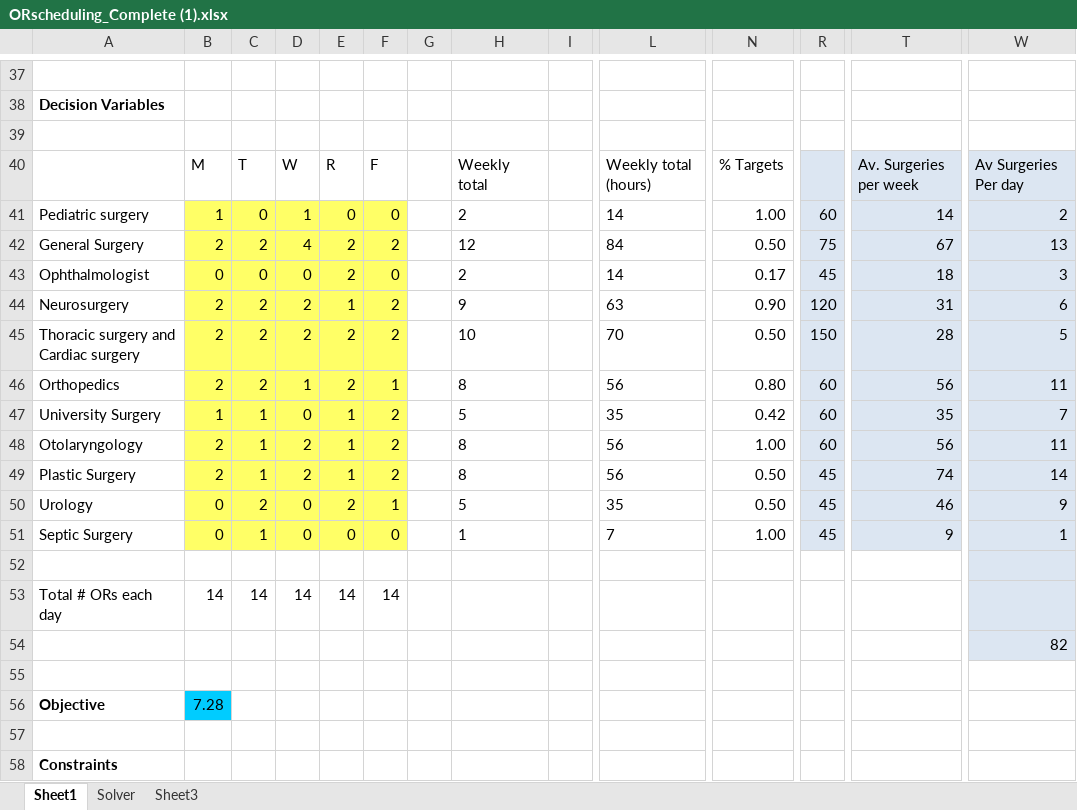
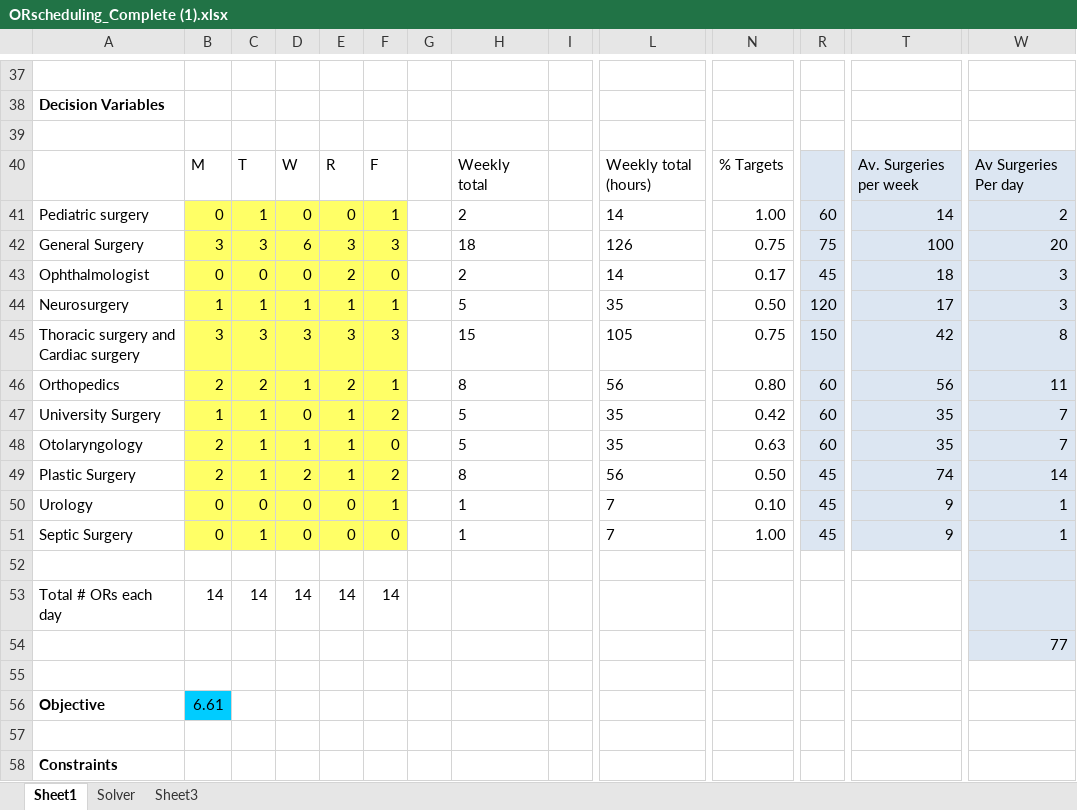
Before and after one commit to Giannakopoulos122/ThesisSch, an Excel workbook: ORscheduling_Complete (1).xlsx, sheet Sheet1, drawn as a sheet; only a part is shown, gaps mark what is left out; values as stored, in another font and other column widths than the file's, no borders; removed rows and columns are numbered as before the commit, all else as after; rows hold the shown columns only; the diff covers the shown part only; the diff names each change by its address in the sheet, - before the commit and + after, or states it on an @@ line.

Commit message:
Add files via upload

```diff
--- a/ORscheduling_Complete (1).xlsx (sheet Sheet1)
+++ b/ORscheduling_Complete (1).xlsx (sheet Sheet1)
-B41: 1
+B41: 0
-C41: 0
+C41: 1
-D41: 1
+D41: 0
-F41: 0
+F41: 1
-row 42: General Surgery | 2 | 2 | 4 | 2 | 2 |  | 12 |  | 84 | 0.50 | 75 | 67 | 13
+row 42: General Surgery | 3 | 3 | 6 | 3 | 3 |  | 18 |  | 126 | 0.75 | 75 | 100 | 20
-row 44: Neurosurgery | 2 | 2 | 2 | 1 | 2 |  | 9 |  | 63 | 0.90 | 120 | 31 | 6
-row 45: Τhoracic surgery and Cardiac surgery | 2 | 2 | 2 | 2 | 2 |  | 10 |  | 70 | 0.50 | 150 | 28 | 5
+row 44: Neurosurgery | 1 | 1 | 1 | 1 | 1 |  | 5 |  | 35 | 0.50 | 120 | 17 | 3
+row 45: Τhoracic surgery and Cardiac surgery | 3 | 3 | 3 | 3 | 3 |  | 15 |  | 105 | 0.75 | 150 | 42 | 8
-D48: 2
+D48: 1
-F48: 2
+F48: 0
-H48: 8
+H48: 5
-L48: 56
+L48: 35
-N48: 1.00
+N48: 0.63
-T48: 56
+T48: 35
-W48: 11
+W48: 7
-C50: 2
+C50: 0
-E50: 2
+E50: 0
-H50: 5
+H50: 1
-L50: 35
+L50: 7
-N50: 0.50
+N50: 0.10
-T50: 46
+T50: 9
-W50: 9
+W50: 1
-W54: 82
+W54: 77
-B56: 7.28
+B56: 6.61
```
Also changed, not shown: 17 edited cells elsewhere in this sheet.
